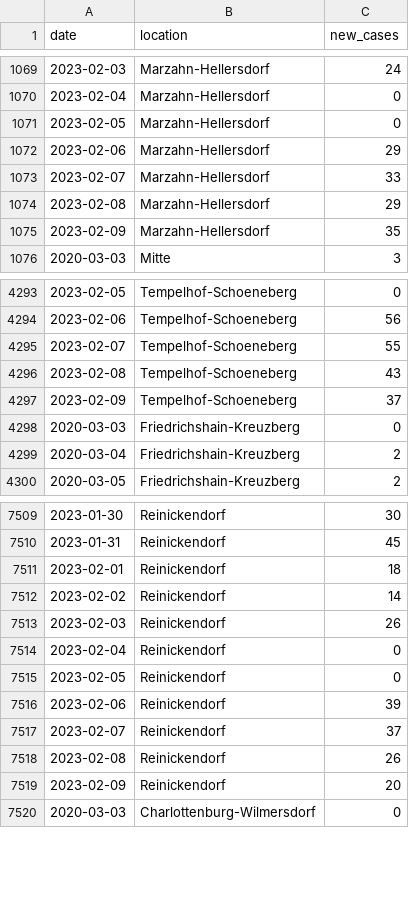
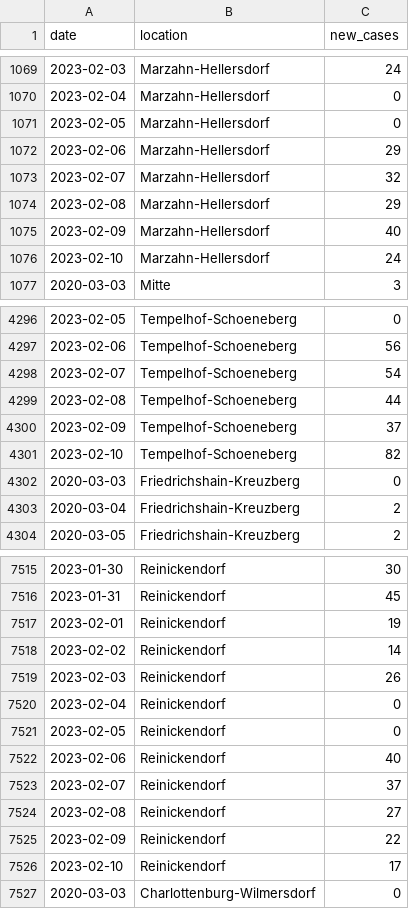
Before and after one commit to bjornpiltz/covid_berlin, a CSV file: LAGeSo.csv, drawn as a sheet; only a part is shown, gaps mark what is left out; the diff covers the shown part only.

Commit message:
Github Action autocommit

```diff
--- a/LAGeSo.csv
+++ b/LAGeSo.csv
@@ -1072,5 +1072,6 @@ date,location,new_cases
 2023-02-06,Marzahn-Hellersdorf,29
-2023-02-07,Marzahn-Hellersdorf,33
+2023-02-07,Marzahn-Hellersdorf,32
 2023-02-08,Marzahn-Hellersdorf,29
-2023-02-09,Marzahn-Hellersdorf,35
+2023-02-09,Marzahn-Hellersdorf,40
+2023-02-10,Marzahn-Hellersdorf,24
 2020-03-03,Mitte,3
@@ -4294,5 +4297,6 @@ date,location,new_cases
 2023-02-06,Tempelhof-Schoeneberg,56
-2023-02-07,Tempelhof-Schoeneberg,55
-2023-02-08,Tempelhof-Schoeneberg,43
+2023-02-07,Tempelhof-Schoeneberg,54
+2023-02-08,Tempelhof-Schoeneberg,44
 2023-02-09,Tempelhof-Schoeneberg,37
+2023-02-10,Tempelhof-Schoeneberg,82
 2020-03-03,Friedrichshain-Kreuzberg,0
@@ -7510,3 +7516,3 @@ date,location,new_cases
 2023-01-31,Reinickendorf,45
-2023-02-01,Reinickendorf,18
+2023-02-01,Reinickendorf,19
 2023-02-02,Reinickendorf,14
@@ -7515,6 +7521,7 @@ date,location,new_cases
 2023-02-05,Reinickendorf,0
-2023-02-06,Reinickendorf,39
+2023-02-06,Reinickendorf,40
 2023-02-07,Reinickendorf,37
-2023-02-08,Reinickendorf,26
-2023-02-09,Reinickendorf,20
+2023-02-08,Reinickendorf,27
+2023-02-09,Reinickendorf,22
+2023-02-10,Reinickendorf,17
 2020-03-03,Charlottenburg-Wilmersdorf,0
```
Also changed, not shown: 9 added rows and 34 edited cells elsewhere in this file.
